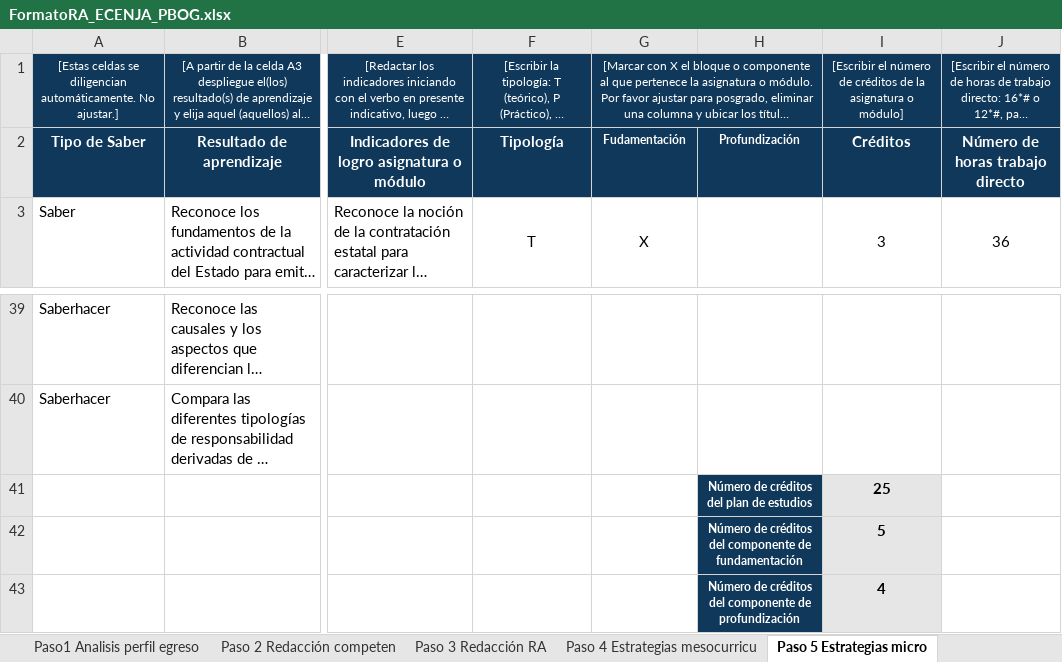
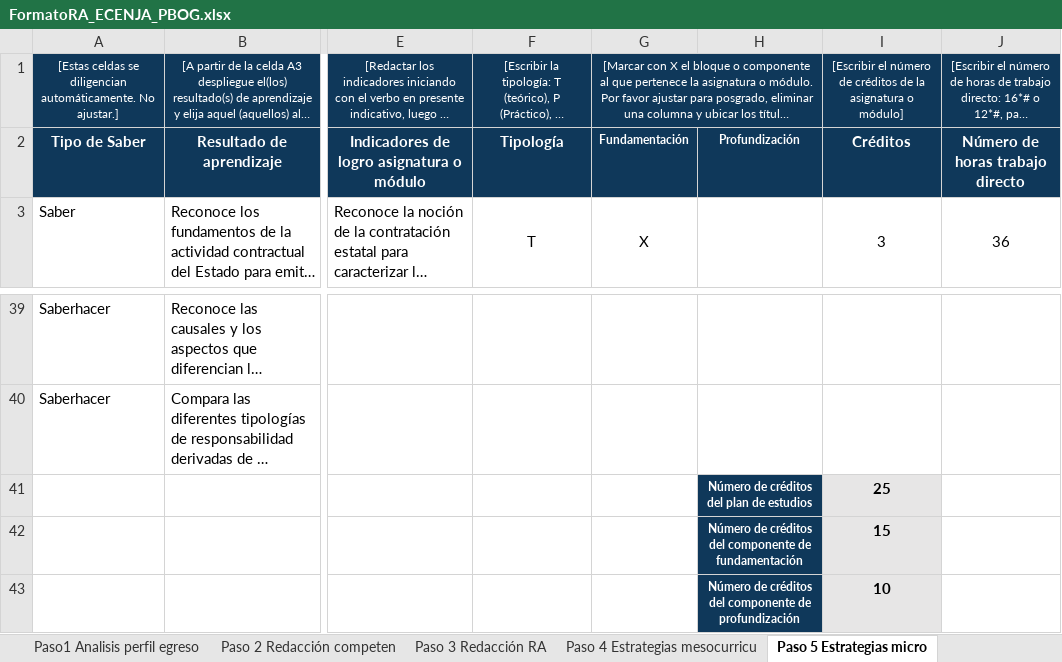
Before and after one commit to Ximena5745/Analisis_Curricular, an Excel workbook: data/raw/01_FormatosRA_ReformaCurricular/FormatoRA_ECENJA_PBOG.xlsx, sheet Paso 5 Estrategias micro, drawn as a sheet; only a part is shown, gaps mark what is left out; long unchanged cells end in …; values as stored, in another font and other column widths than the file's, no borders; the diff names each change by its address in the sheet, - before the commit and + after, or states it on an @@ line.

```diff
--- a/data/raw/01_FormatosRA_ReformaCurricular/FormatoRA_ECENJA_PBOG.xlsx (sheet Paso 5 Estrategias micro)
+++ b/data/raw/01_FormatosRA_ReformaCurricular/FormatoRA_ECENJA_PBOG.xlsx (sheet Paso 5 Estrategias micro)
-G2: Fudamentación
+G2: Fundamentación
-I42: 5
+I42: 15
-I43: 4
+I43: 10
```
Also changed, not shown: data/raw/01_FormatosRA_ReformaCurricular/FormatoRA_Esp.LogisGestCadAbast_PBOG.xlsx, data/raw/01_FormatosRA_ReformaCurricular/FormatoRA_EspGerMercadeo_VNAL.xlsx, 6 other files.
